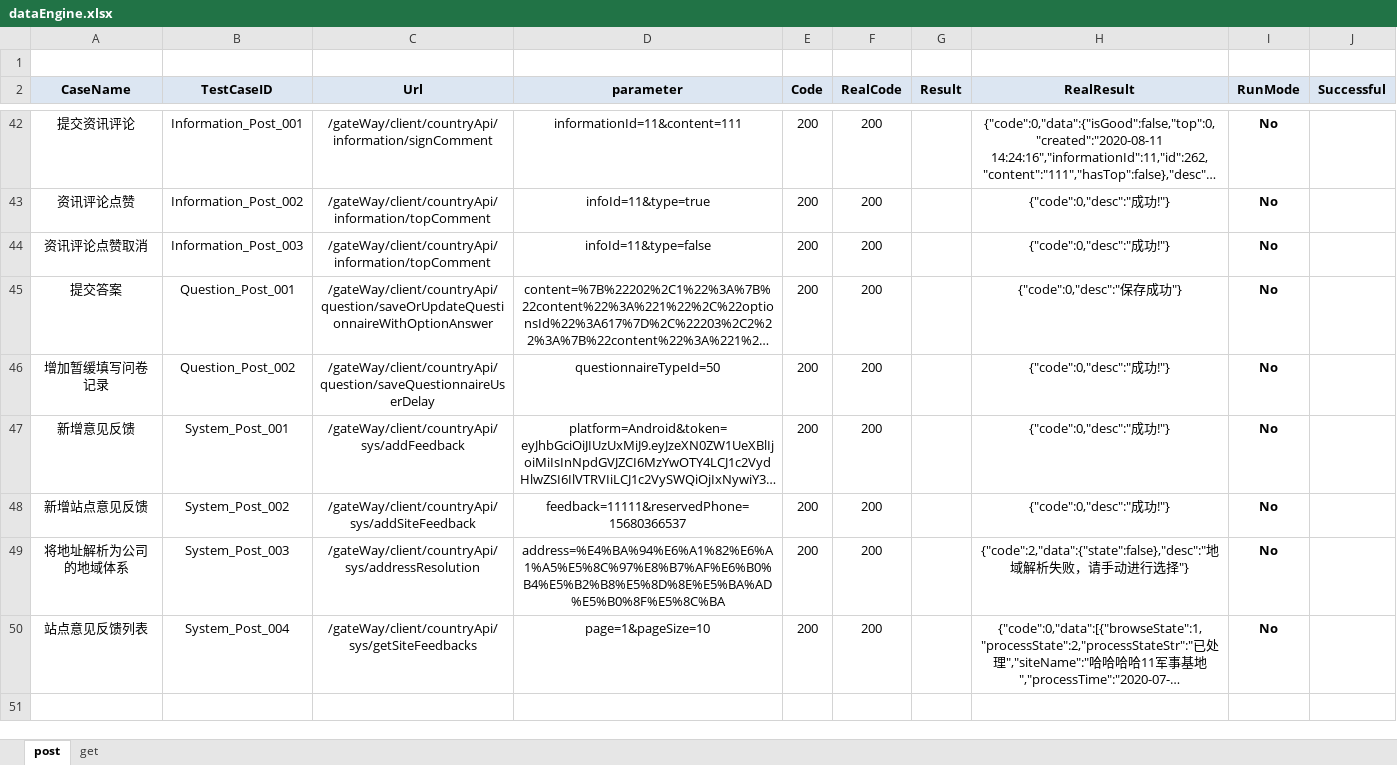
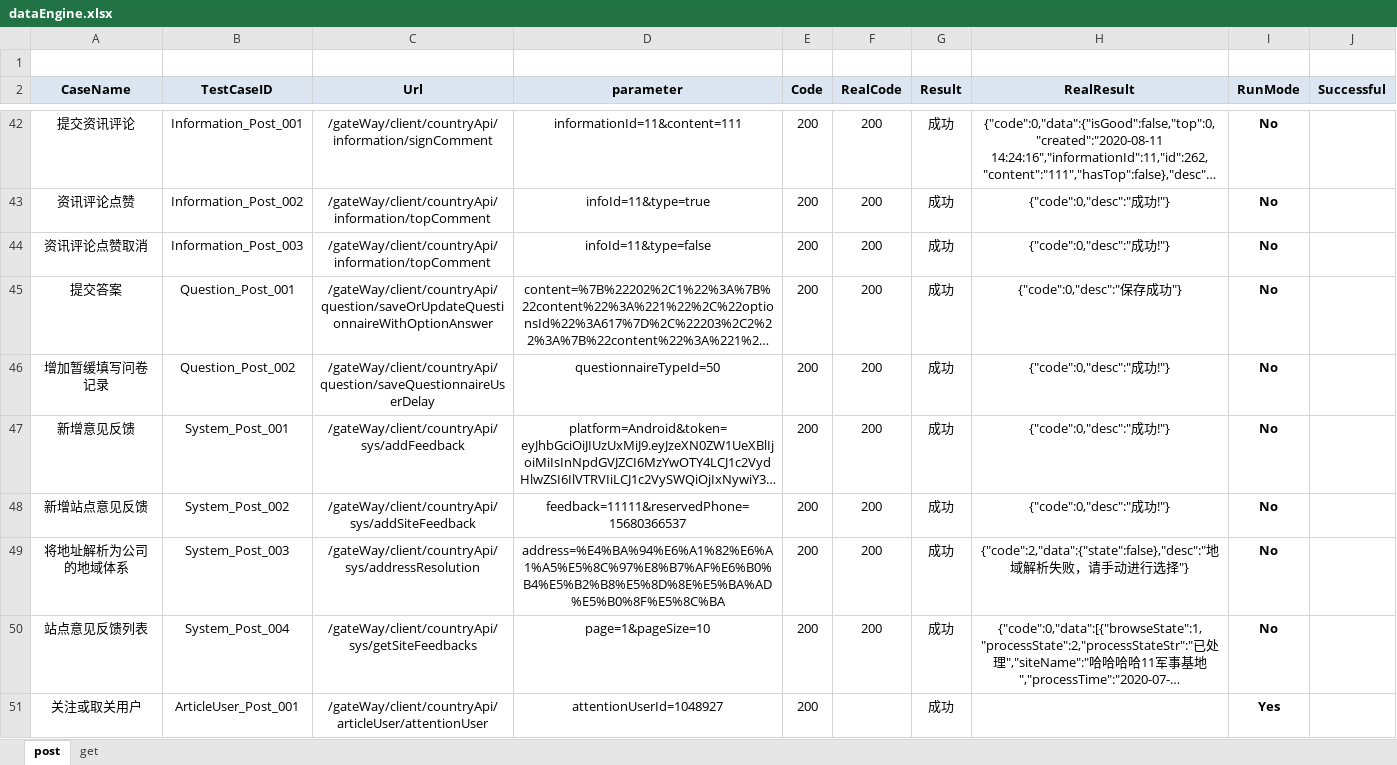
Before and after one commit to wangchaodian/countryInter, an Excel workbook: apidata/dataEngine.xlsx, sheet post, drawn as a sheet; only a part is shown, gaps mark what is left out; long unchanged cells end in …; values as stored, in another font and other column widths than the file's, no borders; conditional formats not drawn; the diff covers the shown part only; the diff names each change by its address in the sheet, - before the commit and + after, or states it on an @@ line.

```diff
--- a/apidata/dataEngine.xlsx (sheet post)
+++ b/apidata/dataEngine.xlsx (sheet post)
-G42:G50 (Result): (empty)
+G42:G50 (Result): 成功
+row 51: 关注或取关用户 | ArticleUser_Post_001 | /gateWay/client/countryApi/articleUser/attentionUser | attentionUserId=1048927 | 200 |  | 成功 |  | Yes
```
Also changed, not shown: 9 added rows and 29 edited cells elsewhere in this sheet, sheet get.
